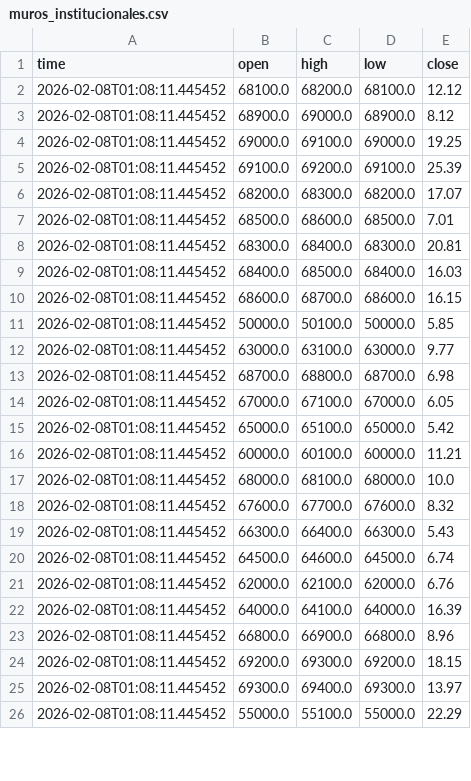
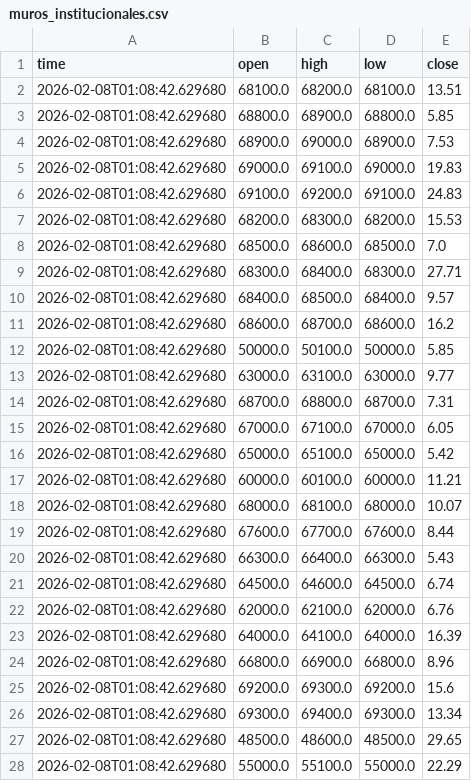
Before and after one commit to cientryandroid-bot/BTC_Liquidity, a CSV file: muros_institucionales.csv, drawn as a sheet; only a part is shown; the diff covers the shown part only.

Commit message:
Auto-Update 01:08:42

```diff
--- a/muros_institucionales.csv
+++ b/muros_institucionales.csv
@@ -1,26 +1,28 @@
 time,open,high,low,close
-2026-02-08T01:08:11.445452,68100.0,68200.0,68100.0,12.12
-2026-02-08T01:08:11.445452,68900.0,69000.0,68900.0,8.12
-2026-02-08T01:08:11.445452,69000.0,69100.0,69000.0,19.25
-2026-02-08T01:08:11.445452,69100.0,69200.0,69100.0,25.39
-2026-02-08T01:08:11.445452,68200.0,68300.0,68200.0,17.07
-2026-02-08T01:08:11.445452,68500.0,68600.0,68500.0,7.01
-2026-02-08T01:08:11.445452,68300.0,68400.0,68300.0,20.81
-2026-02-08T01:08:11.445452,68400.0,68500.0,68400.0,16.03
-2026-02-08T01:08:11.445452,68600.0,68700.0,68600.0,16.15
-2026-02-08T01:08:11.445452,50000.0,50100.0,50000.0,5.85
-2026-02-08T01:08:11.445452,63000.0,63100.0,63000.0,9.77
-2026-02-08T01:08:11.445452,68700.0,68800.0,68700.0,6.98
-2026-02-08T01:08:11.445452,67000.0,67100.0,67000.0,6.05
-2026-02-08T01:08:11.445452,65000.0,65100.0,65000.0,5.42
-2026-02-08T01:08:11.445452,60000.0,60100.0,60000.0,11.21
-2026-02-08T01:08:11.445452,68000.0,68100.0,68000.0,10.0
-2026-02-08T01:08:11.445452,67600.0,67700.0,67600.0,8.32
-2026-02-08T01:08:11.445452,66300.0,66400.0,66300.0,5.43
-2026-02-08T01:08:11.445452,64500.0,64600.0,64500.0,6.74
-2026-02-08T01:08:11.445452,62000.0,62100.0,62000.0,6.76
-2026-02-08T01:08:11.445452,64000.0,64100.0,64000.0,16.39
-2026-02-08T01:08:11.445452,66800.0,66900.0,66800.0,8.96
-2026-02-08T01:08:11.445452,69200.0,69300.0,69200.0,18.15
-2026-02-08T01:08:11.445452,69300.0,69400.0,69300.0,13.97
-2026-02-08T01:08:11.445452,55000.0,55100.0,55000.0,22.29
+2026-02-08T01:08:42.629680,68100.0,68200.0,68100.0,13.51
+2026-02-08T01:08:42.629680,68800.0,68900.0,68800.0,5.85
+2026-02-08T01:08:42.629680,68900.0,69000.0,68900.0,7.53
+2026-02-08T01:08:42.629680,69000.0,69100.0,69000.0,19.83
+2026-02-08T01:08:42.629680,69100.0,69200.0,69100.0,24.83
+2026-02-08T01:08:42.629680,68200.0,68300.0,68200.0,15.53
+2026-02-08T01:08:42.629680,68500.0,68600.0,68500.0,7.0
+2026-02-08T01:08:42.629680,68300.0,68400.0,68300.0,27.71
+2026-02-08T01:08:42.629680,68400.0,68500.0,68400.0,9.57
+2026-02-08T01:08:42.629680,68600.0,68700.0,68600.0,16.2
+2026-02-08T01:08:42.629680,50000.0,50100.0,50000.0,5.85
+2026-02-08T01:08:42.629680,63000.0,63100.0,63000.0,9.77
+2026-02-08T01:08:42.629680,68700.0,68800.0,68700.0,7.31
+2026-02-08T01:08:42.629680,67000.0,67100.0,67000.0,6.05
+2026-02-08T01:08:42.629680,65000.0,65100.0,65000.0,5.42
+2026-02-08T01:08:42.629680,60000.0,60100.0,60000.0,11.21
+2026-02-08T01:08:42.629680,68000.0,68100.0,68000.0,10.07
+2026-02-08T01:08:42.629680,67600.0,67700.0,67600.0,8.44
+2026-02-08T01:08:42.629680,66300.0,66400.0,66300.0,5.43
+2026-02-08T01:08:42.629680,64500.0,64600.0,64500.0,6.74
+2026-02-08T01:08:42.629680,62000.0,62100.0,62000.0,6.76
+2026-02-08T01:08:42.629680,64000.0,64100.0,64000.0,16.39
+2026-02-08T01:08:42.629680,66800.0,66900.0,66800.0,8.96
+2026-02-08T01:08:42.629680,69200.0,69300.0,69200.0,15.6
+2026-02-08T01:08:42.629680,69300.0,69400.0,69300.0,13.34
+2026-02-08T01:08:42.629680,48500.0,48600.0,48500.0,29.65
+2026-02-08T01:08:42.629680,55000.0,55100.0,55000.0,22.29
```
Also changed, not shown: 1 added row and 35 edited cells elsewhere in this file.
